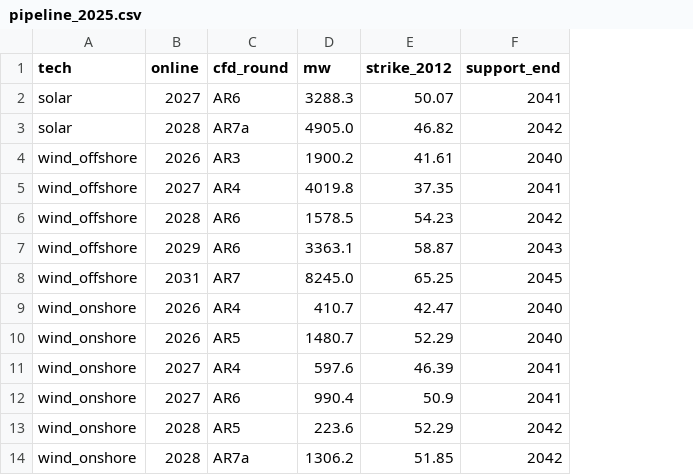
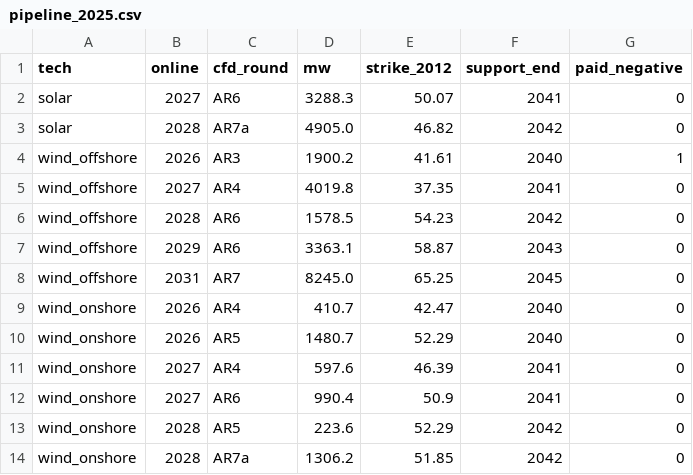
Before and after one commit to andrewlyden/pypsa-gb-abm, a CSV file: data/fleet/pipeline_2025.csv, drawn as a sheet; the diff names each change by its address in the sheet, - before the commit and + after, or states it on an @@ line.

```diff
--- a/data/fleet/pipeline_2025.csv
+++ b/data/fleet/pipeline_2025.csv
+column G (paid_negative), rows 2-14: 0 | 0 | 1 | 0 | 0 | 0 | 0 | 0 | 0 | 0 | 0 | 0 | 0
```
Also changed, not shown: data/fleet/fleet_2025.csv, 7 other files.
